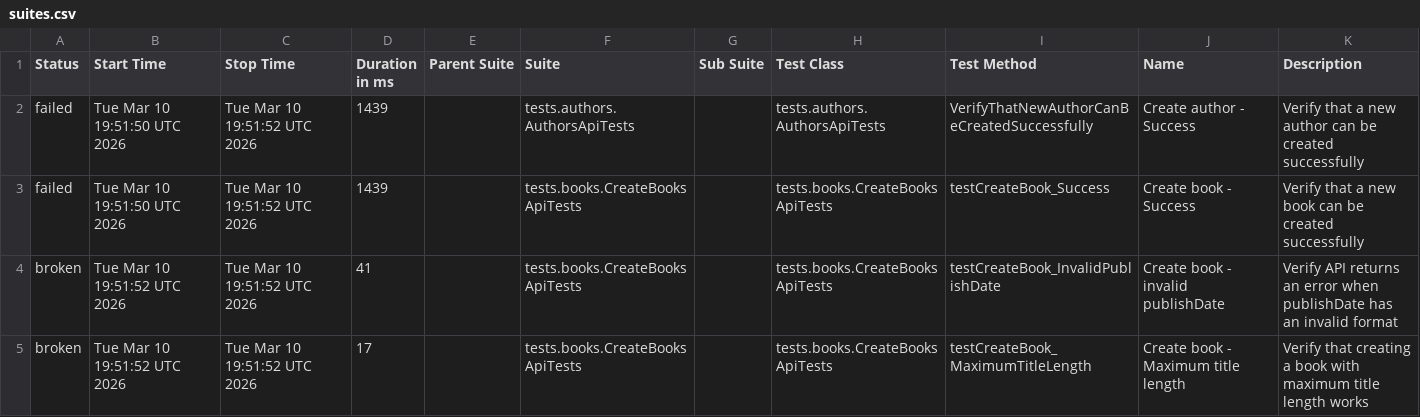
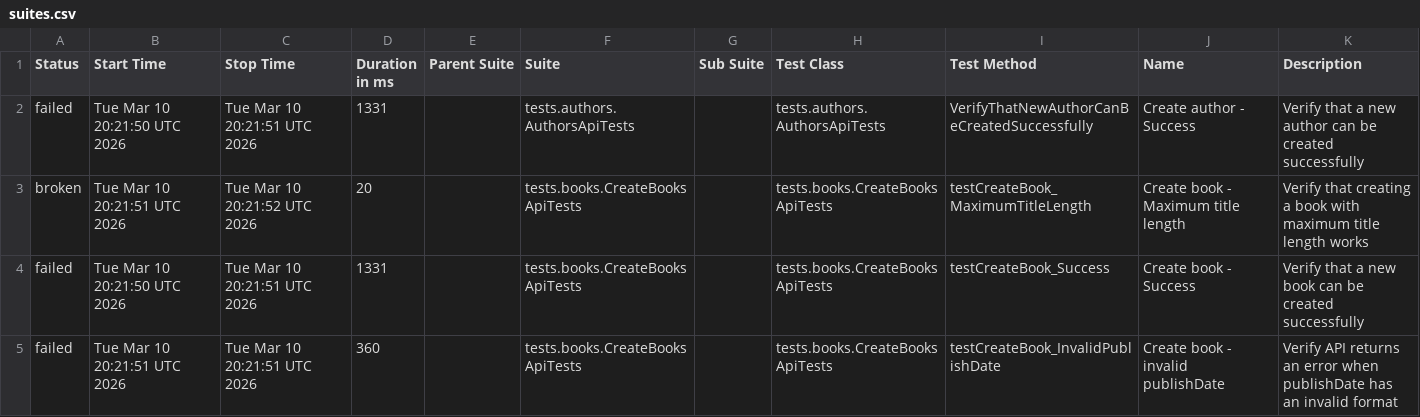
Before and after one commit to GalynaUdaltsova/bookstore-api-tests, a CSV file: data/suites.csv, drawn as a sheet.

```diff
--- a/data/suites.csv
+++ b/data/suites.csv
@@ -1,5 +1,5 @@
 "Status","Start Time","Stop Time","Duration in ms","Parent Suite","Suite","Sub Suite","Test Class","Test Method","Name","Description"
-"failed","Tue Mar 10 19:51:50 UTC 2026","Tue Mar 10 19:51:52 UTC 2026","1439","","tests.authors.AuthorsApiTests","","tests.authors.AuthorsApiTests","VerifyThatNewAuthorCanBeCreatedSuccessfully","Create author - Success","Verify that a new author can be created successfully"
-"failed","Tue Mar 10 19:51:50 UTC 2026","Tue Mar 10 19:51:52 UTC 2026","1439","","tests.books.CreateBooksApiTests","","tests.books.CreateBooksApiTests","testCreateBook_Success","Create book - Success","Verify that a new book can be created successfully"
-"broken","Tue Mar 10 19:51:52 UTC 2026","Tue Mar 10 19:51:52 UTC 2026","41","","tests.books.CreateBooksApiTests","","tests.books.CreateBooksApiTests","testCreateBook_InvalidPublishDate","Create book - invalid publishDate","Verify API returns an error when publishDate has an invalid format"
-"broken","Tue Mar 10 19:51:52 UTC 2026","Tue Mar 10 19:51:52 UTC 2026","17","","tests.books.CreateBooksApiTests","","tests.books.CreateBooksApiTests","testCreateBook_MaximumTitleLength","Create book - Maximum title length","Verify that creating a book with maximum title length works"
+"failed","Tue Mar 10 20:21:50 UTC 2026","Tue Mar 10 20:21:51 UTC 2026","1331","","tests.authors.AuthorsApiTests","","tests.authors.AuthorsApiTests","VerifyThatNewAuthorCanBeCreatedSuccessfully","Create author - Success","Verify that a new author can be created successfully"
+"broken","Tue Mar 10 20:21:51 UTC 2026","Tue Mar 10 20:21:52 UTC 2026","20","","tests.books.CreateBooksApiTests","","tests.books.CreateBooksApiTests","testCreateBook_MaximumTitleLength","Create book - Maximum title length","Verify that creating a book with maximum title length works"
+"failed","Tue Mar 10 20:21:50 UTC 2026","Tue Mar 10 20:21:51 UTC 2026","1331","","tests.books.CreateBooksApiTests","","tests.books.CreateBooksApiTests","testCreateBook_Success","Create book - Success","Verify that a new book can be created successfully"
+"failed","Tue Mar 10 20:21:51 UTC 2026","Tue Mar 10 20:21:51 UTC 2026","360","","tests.books.CreateBooksApiTests","","tests.books.CreateBooksApiTests","testCreateBook_InvalidPublishDate","Create book - invalid publishDate","Verify API returns an error when publishDate has an invalid format"
```
Also changed, not shown: 31 other files.
